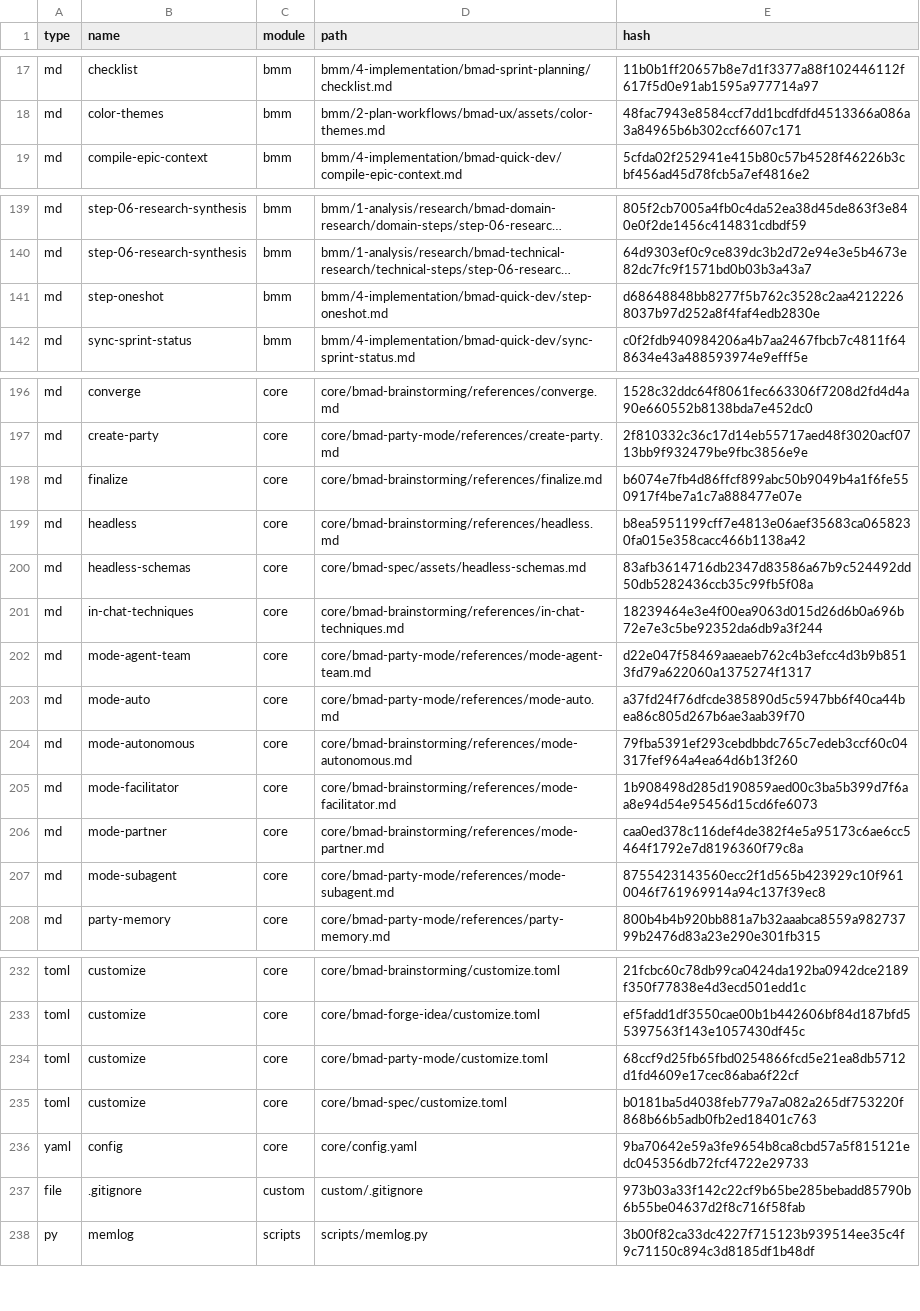
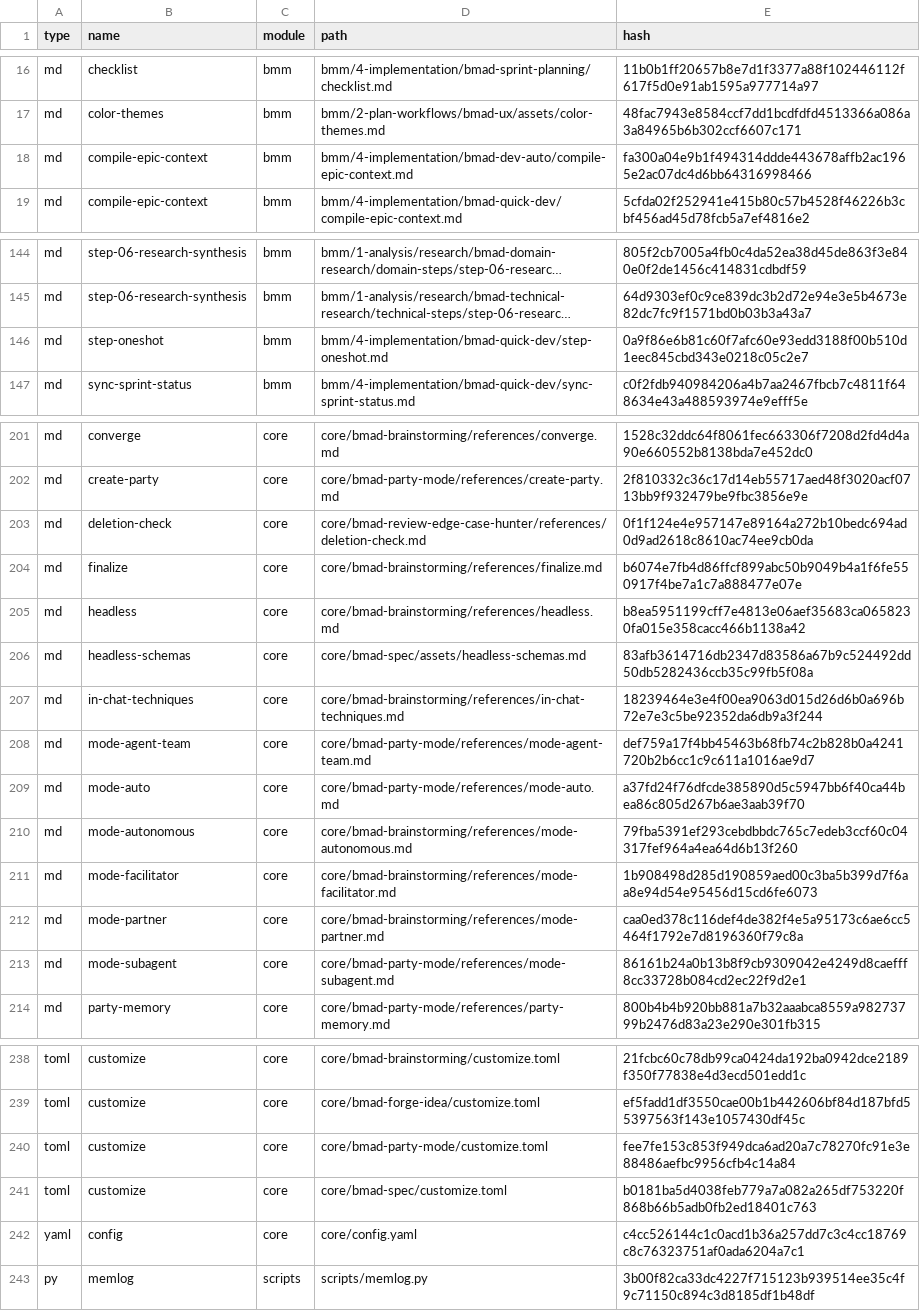
Before and after one commit to appmonster007/kmip-adapter, a CSV file: _bmad/_config/files-manifest.csv, drawn as a sheet; only a part is shown, gaps mark what is left out; long unchanged cells end in …; removed rows and columns are numbered as before the commit, all else as after; the diff covers the shown part only; the diff names each change by its address in the sheet, - before the commit and + after, or states it on an @@ line.

Commit message:
chore(bmad): update to 6.10.0 and generate epic 2-4 developer guides
Upgrades BMAD configuration and manifests from 6.9.0 to 6.10.0.
- Adds `gemini` to the list of supported IDEs.
- Adds the `bmad-dev-auto` skill (unattended development loop).
- Removes the `bmad-investigate` skill.
- Refreshes internal file hashes in `files-manifest.csv`.

Transitions Epics 2, 3, and 4 to `in-progress` in `sprint-status.yaml` and
generates 27 comprehensive story implementation guides under
`_bmad-output/implementation-artifacts/`, marking them as `ready-for-dev`:
- Epic 2: Constraint, Key Material & Async Operations (11 stories)
- Epic 3: v3.0 Identity & Full Server Query (8 stories)
- Epic 4: Spec Completeness & Quality Gate (8 stories)

```diff
--- a/_bmad/_config/files-manifest.csv
+++ b/_bmad/_config/files-manifest.csv
+row 18: md | compile-epic-context | bmm | bmm/4-implementation/bmad-dev-auto/compile-epic-context.md | fa300a04e9b1f494314ddde443678affb2ac1965e2ac07dc4d6bb64316998466
-E146 (hash): d68648848bb8277f5b762c3528c2aa42122268037b97d252a8f4faf4edb2830e
+E146 (hash): 0a9f86e6b81c60f7afc60e93edd3188f00b510d1eec845cbd343e0218c05c2e7
+row 203: md | deletion-check | core | core/bmad-review-edge-case-hunter/references/deletion-check.md | 0f1f124e4e957147e89164a272b10bedc694ad0d9ad2618c8610ac74ee9cb0da
-E208 (hash): d22e047f58469aaeaeb762c4b3efcc4d3b9b8513fd79a622060a1375274f1317
+E208 (hash): def759a17f4bb45463b68fb74c2b828b0a4241720b2b6cc1c9c611a1016ae9d7
-E213 (hash): 8755423143560ecc2f1d565b423929c10f9610046f761969914a94c137f39ec8
+E213 (hash): 86161b24a0b13b8f9cb9309042e4249d8caefff8cc33728b084cd2ec22f9d2e1
-E240 (hash): 68ccf9d25fb65fbd0254866fcd5e21ea8db5712d1fd4609e17cec86aba6f22cf
+E240 (hash): fee7fe153c853f949dca6ad20a7c78270fc91e3e88486aefbc9956cfb4c14a84
-E242 (hash): 9ba70642e59a3fe9654b8ca8cbd57a5f815121edc045356db72fcf4722e29733
+E242 (hash): c4cc526144c1c0acd1b36a257dd7c3c4cc18769c8c76323751af0ada6204a7c1
-row 237: file | .gitignore | custom | custom/.gitignore | 973b03a33f142c22cf9b65be285bebadd85790b6b55be04637d2f8c716f58fab
```
Also changed, not shown: 7 added rows, 3 removed rows and 21 edited cells elsewhere in this file, _bmad/_config/bmad-help.csv, _bmad/_config/skill-manifest.csv, 32 other files.
